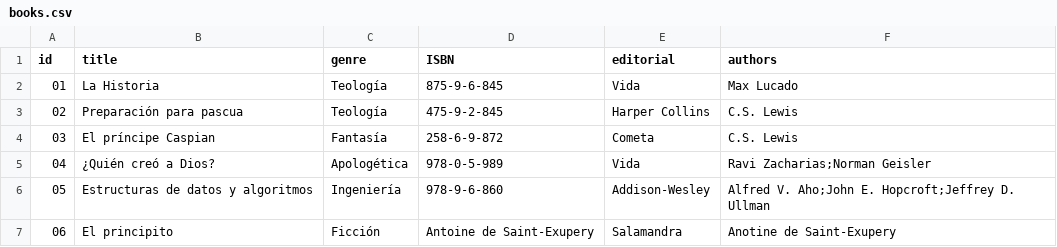
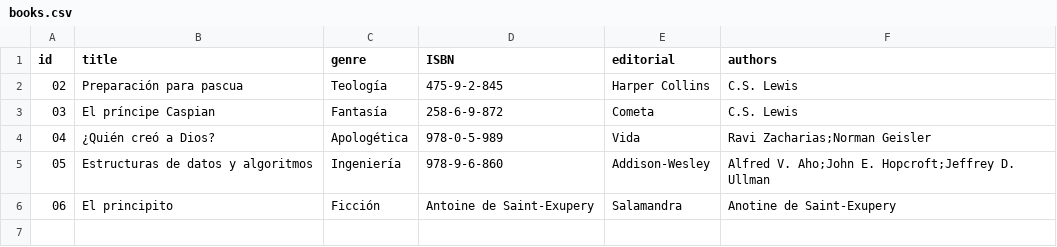
Before and after one commit to WilliamMiguel/tarea1_unidad1, a CSV file: books.csv, drawn as a sheet.

```diff
--- a/books.csv
+++ b/books.csv
@@ -1,3 +1,2 @@
 id,title,genre,ISBN,editorial,authors
-01,La Historia,Teología,875-9-6-845,Vida,Max Lucado
 02,Preparación para pascua,Teología,475-9-2-845,Harper Collins,C.S. Lewis
```
Also changed, not shown: 1 other file.
